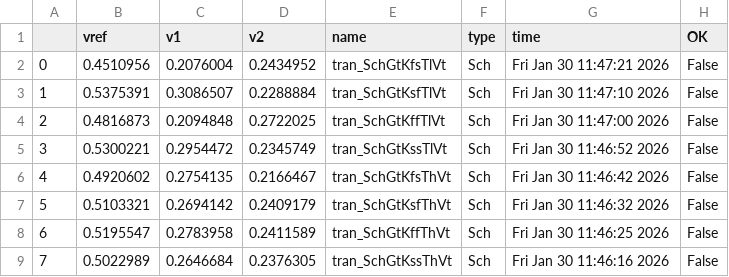
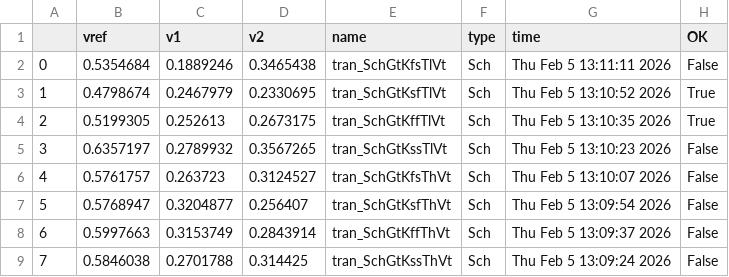
Before and after one commit to analogicus/lelo_svod_sky130A, a CSV file: sim/LELO_SVOD_VTREF/results/tran_Sch_etc.csv, drawn as a sheet.

Commit message:
vtref test 2 pmos hvt pmos

```diff
--- a/sim/LELO_SVOD_VTREF/results/tran_Sch_etc.csv
+++ b/sim/LELO_SVOD_VTREF/results/tran_Sch_etc.csv
@@ -1,9 +1,9 @@
 ,vref,v1,v2,name,type,time,OK
-0,0.4510956,0.2076004,0.2434952,tran_SchGtKfsTlVt,Sch,Fri Jan 30 11:47:21 2026,False
-1,0.5375391,0.3086507,0.2288884,tran_SchGtKsfTlVt,Sch,Fri Jan 30 11:47:10 2026,False
-2,0.4816873,0.2094848,0.2722025,tran_SchGtKffTlVt,Sch,Fri Jan 30 11:47:00 2026,False
-3,0.5300221,0.2954472,0.2345749,tran_SchGtKssTlVt,Sch,Fri Jan 30 11:46:52 2026,False
-4,0.4920602,0.2754135,0.2166467,tran_SchGtKfsThVt,Sch,Fri Jan 30 11:46:42 2026,False
-5,0.5103321,0.2694142,0.2409179,tran_SchGtKsfThVt,Sch,Fri Jan 30 11:46:32 2026,False
-6,0.5195547,0.2783958,0.2411589,tran_SchGtKffThVt,Sch,Fri Jan 30 11:46:25 2026,False
-7,0.5022989,0.2646684,0.2376305,tran_SchGtKssThVt,Sch,Fri Jan 30 11:46:16 2026,False
+0,0.5354684,0.1889246,0.3465438,tran_SchGtKfsTlVt,Sch,Thu Feb  5 13:11:11 2026,False
+1,0.4798674,0.2467979,0.2330695,tran_SchGtKsfTlVt,Sch,Thu Feb  5 13:10:52 2026,True
+2,0.5199305,0.252613,0.2673175,tran_SchGtKffTlVt,Sch,Thu Feb  5 13:10:35 2026,True
+3,0.6357197,0.2789932,0.3567265,tran_SchGtKssTlVt,Sch,Thu Feb  5 13:10:23 2026,False
+4,0.5761757,0.263723,0.3124527,tran_SchGtKfsThVt,Sch,Thu Feb  5 13:10:07 2026,False
+5,0.5768947,0.3204877,0.256407,tran_SchGtKsfThVt,Sch,Thu Feb  5 13:09:54 2026,False
+6,0.5997663,0.3153749,0.2843914,tran_SchGtKffThVt,Sch,Thu Feb  5 13:09:37 2026,False
+7,0.5846038,0.2701788,0.314425,tran_SchGtKssThVt,Sch,Thu Feb  5 13:09:24 2026,False
```
Also changed, not shown: sim/LELO_SVOD_VTREF/results/tran_Sch_ntc.csv, sim/LELO_SVOD_VTREF/results/tran_Sch_skew.csv, 21 other files.
